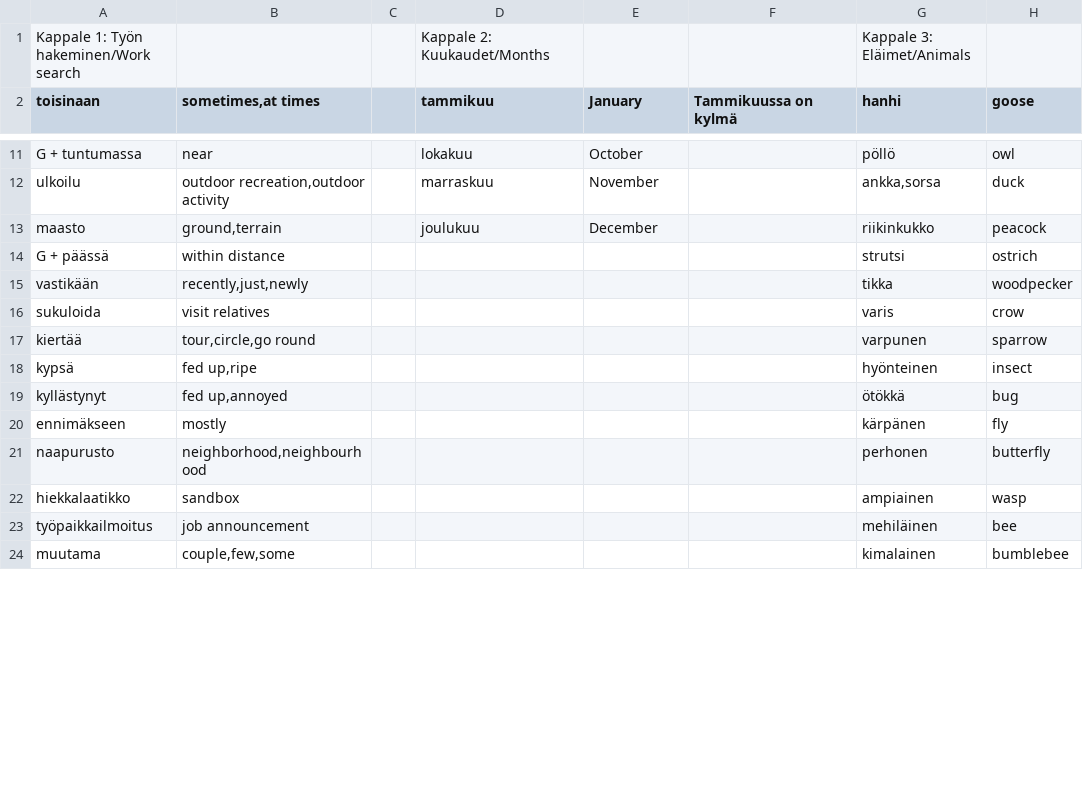
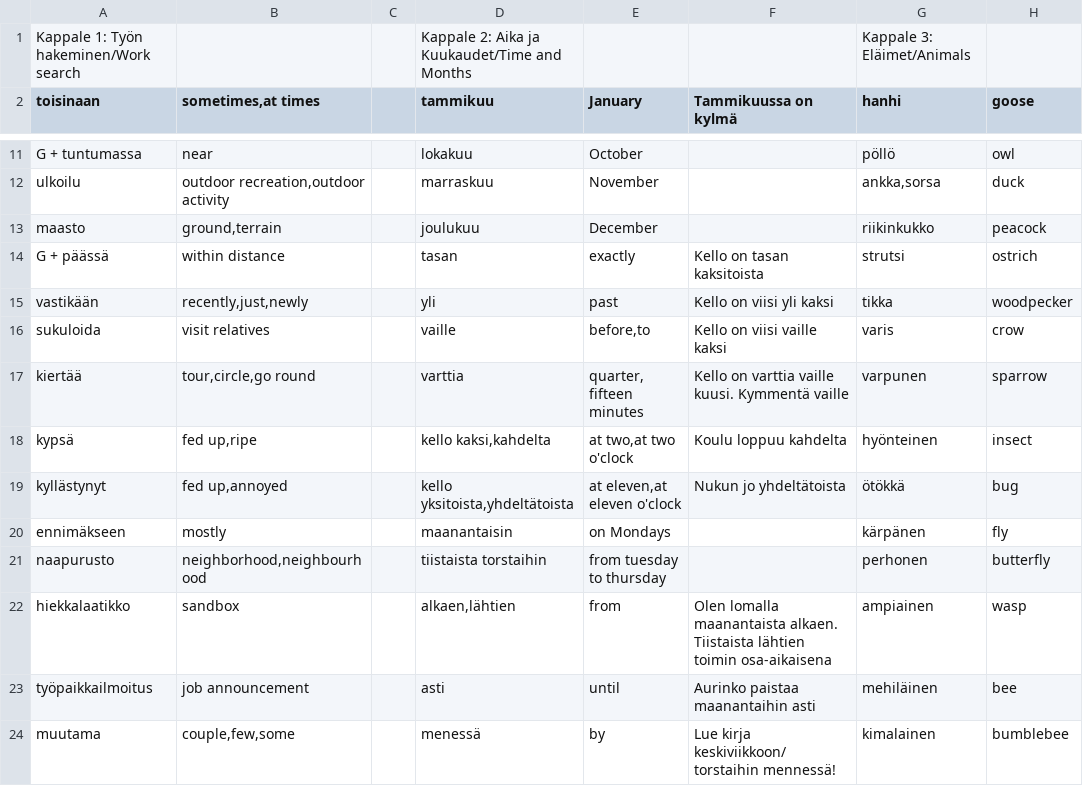
Before and after one commit to AntHaa78/Quiz, a CSV file: Vocab kappale.csv, drawn as a sheet; only a part is shown, gaps mark what is left out; the diff covers the shown part only; the diff names each change by its address in the sheet, - before the commit and + after, or states it on an @@ line.

Commit message:
added vocabualry

```diff
--- a/Vocab kappale.csv
+++ b/Vocab kappale.csv
-D1 (tammikuu): Kappale 2: Kuukaudet/Months
+D1 (tammikuu): Kappale 2: Aika ja Kuukaudet/Time and Months
-D14 (tammikuu): (empty)
+D14 (tammikuu): tasan
-E14 (January): (empty)
+E14 (January): exactly
-F14 (Tammikuussa on kylmä): (empty)
+F14 (Tammikuussa on kylmä): Kello on tasan kaksitoista
-D15 (tammikuu): (empty)
+D15 (tammikuu): yli
-E15 (January): (empty)
+E15 (January): past
-F15 (Tammikuussa on kylmä): (empty)
+F15 (Tammikuussa on kylmä): Kello on viisi yli kaksi
-D16 (tammikuu): (empty)
+D16 (tammikuu): vaille
-E16 (January): (empty)
+E16 (January): before,to
-F16 (Tammikuussa on kylmä): (empty)
+F16 (Tammikuussa on kylmä): Kello on viisi vaille kaksi
-D17 (tammikuu): (empty)
+D17 (tammikuu): varttia
-E17 (January): (empty)
+E17 (January): quarter, fifteen minutes
-F17 (Tammikuussa on kylmä): (empty)
+F17 (Tammikuussa on kylmä): Kello on varttia vaille kuusi. Kymmentä vaille
-D18 (tammikuu): (empty)
+D18 (tammikuu): kello kaksi,kahdelta
-E18 (January): (empty)
+E18 (January): at two,at two o'clock
-F18 (Tammikuussa on kylmä): (empty)
+F18 (Tammikuussa on kylmä): Koulu loppuu kahdelta
-D19 (tammikuu): (empty)
+D19 (tammikuu): kello yksitoista,yhdeltätoista
-E19 (January): (empty)
+E19 (January): at eleven,at eleven o'clock
-F19 (Tammikuussa on kylmä): (empty)
+F19 (Tammikuussa on kylmä): Nukun jo yhdeltätoista
-D20 (tammikuu): (empty)
+D20 (tammikuu): maanantaisin
-E20 (January): (empty)
+E20 (January): on Mondays
-D21 (tammikuu): (empty)
+D21 (tammikuu): tiistaista torstaihin
-E21 (January): (empty)
+E21 (January): from tuesday to thursday
-D22 (tammikuu): (empty)
+D22 (tammikuu): alkaen,lähtien
-E22 (January): (empty)
+E22 (January): from
-F22 (Tammikuussa on kylmä): (empty)
+F22 (Tammikuussa on kylmä): Olen lomalla maanantaista alkaen. Tiistaista lähtien toimin osa-aikaisena
-D23 (tammikuu): (empty)
+D23 (tammikuu): asti
-E23 (January): (empty)
+E23 (January): until
-F23 (Tammikuussa on kylmä): (empty)
+F23 (Tammikuussa on kylmä): Aurinko paistaa maanantaihin asti
-D24 (tammikuu): (empty)
+D24 (tammikuu): menessä
-E24 (January): (empty)
+E24 (January): by
-F24 (Tammikuussa on kylmä): (empty)
+F24 (Tammikuussa on kylmä): Lue kirja keskiviikkoon/torstaihin mennessä!
```
Also changed, not shown: 9 edited cells elsewhere in this file.
